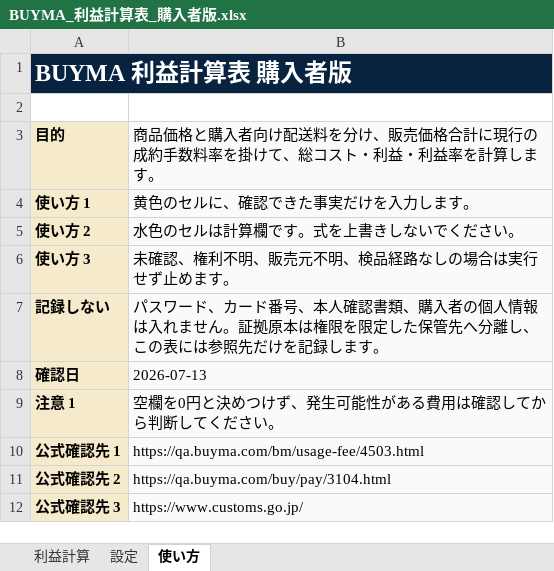
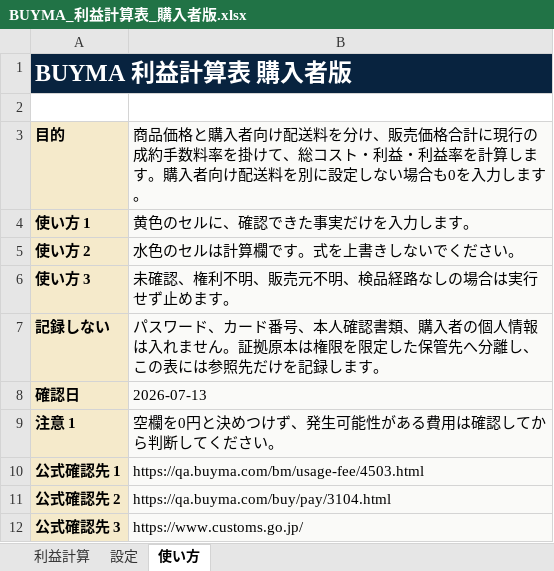
Before and after one commit to corocorobusiness-oss/2nd-brain, an Excel workbook: 01_プロジェクト/BUYMA購入者配布資料/BUYMA_利益計算表_購入者版.xlsx, sheet 使い方, drawn as a sheet; values as stored, in another font and other column widths than the file's, no borders; the diff names each change by its address in the sheet, - before the commit and + after, or states it on an @@ line.

```diff
--- a/01_プロジェクト/BUYMA購入者配布資料/BUYMA_利益計算表_購入者版.xlsx (sheet 使い方)
+++ b/01_プロジェクト/BUYMA購入者配布資料/BUYMA_利益計算表_購入者版.xlsx (sheet 使い方)
-B3: …します。
+B3: …します。購入者向け配送料を別に設定しない場合も0を入力します。
```
Also changed, not shown: 01_プロジェクト/BUYMA購入者配布資料/BUYMA_VIP交渉管理表_購入者版.xlsx, 01_プロジェクト/BUYMA購入者配布資料/BUYMA_出品管理表_購入者版.xlsx, 7 other files.
